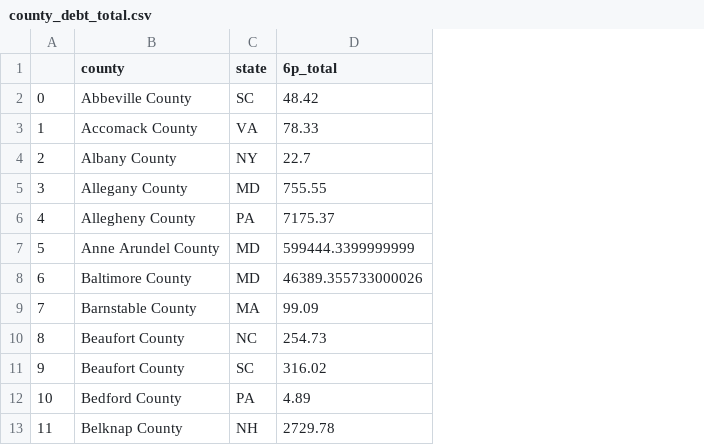
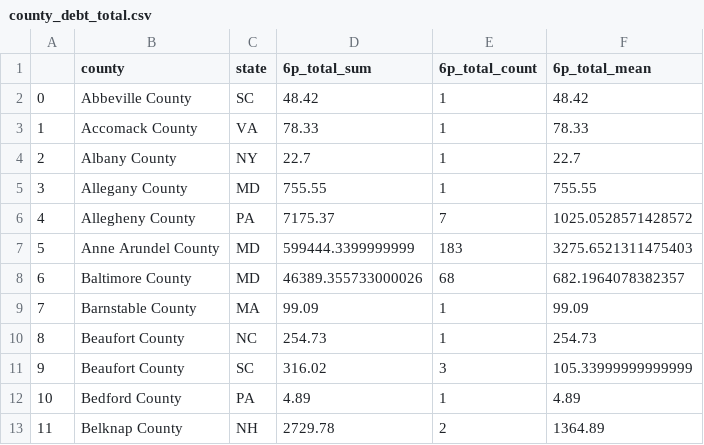
Before and after one commit to davidch2020/SPEOC-pt-1, a CSV file: Data/AssetGeography/county_debt_total.csv, drawn as a sheet; only a part is shown; the diff names each change by its address in the sheet, - before the commit and + after, or states it on an @@ line.

Commit message:
fixing county mappings

```diff
--- a/Data/AssetGeography/county_debt_total.csv
+++ b/Data/AssetGeography/county_debt_total.csv
+column E (6p_total_count), rows 2-13: 1 | 1 | 1 | 1 | 7 | 183 | 68 | 1 | 1 | 3 | 1 | 2
+column F (6p_total_mean), rows 2-13: 48.42 | 78.33 | 22.7 | 755.55 | 1025.0528571428572 | 3275.6521311475403 | 682.1964078382357 | 99.09 | 254.73 | 105.33999999999999 | 4.89 | 1364.89
-D1: 6p_total
+D1: 6p_total_sum
```
Also changed, not shown: 29 other files.
